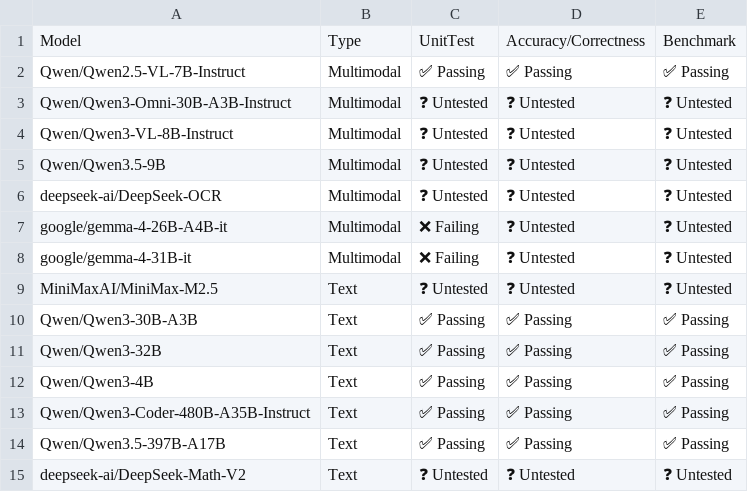
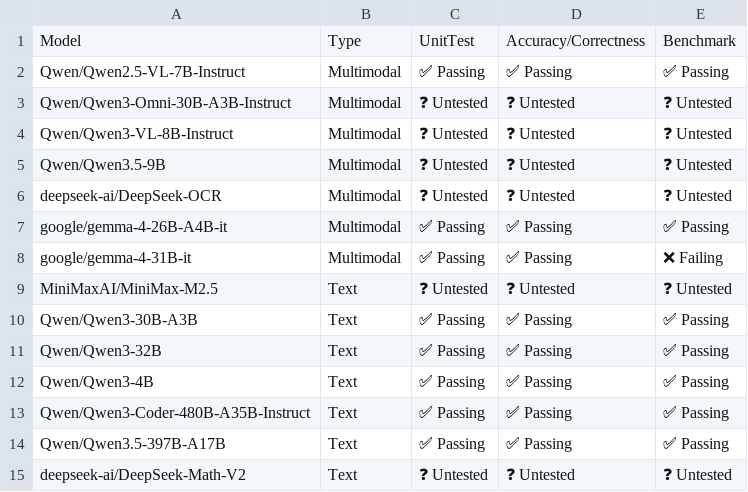
Before and after one commit to j-luwierski/vllm-tpu-inference-qwen4exp-mtp, a CSV file: tpu-interface/support_matrices/nightly/v7x/flax_nnx/model_support_matrix.csv, drawn as a sheet; only a part is shown.

Commit message:
[skip ci] Update nightly support matrices for flax_nnx (v6e/v7x)
Signed-off-by: Buildkite Bot <buildkite-bot@users.noreply.github.com>

```diff
--- a/tpu-interface/support_matrices/nightly/v7x/flax_nnx/model_support_matrix.csv
+++ b/tpu-interface/support_matrices/nightly/v7x/flax_nnx/model_support_matrix.csv
@@ -6,4 +6,4 @@ Model,Type,UnitTest,Accuracy/Correctness,Benchmark
 "deepseek-ai/DeepSeek-OCR",Multimodal,❓ Untested,❓ Untested,❓ Untested
-"google/gemma-4-26B-A4B-it",Multimodal,❌ Failing,❓ Untested,❓ Untested
-"google/gemma-4-31B-it",Multimodal,❌ Failing,❓ Untested,❓ Untested
+"google/gemma-4-26B-A4B-it",Multimodal,✅ Passing,✅ Passing,✅ Passing
+"google/gemma-4-31B-it",Multimodal,✅ Passing,✅ Passing,❌ Failing
 "MiniMaxAI/MiniMax-M2.5",Text,❓ Untested,❓ Untested,❓ Untested
```
Also changed, not shown: 1 other file.
